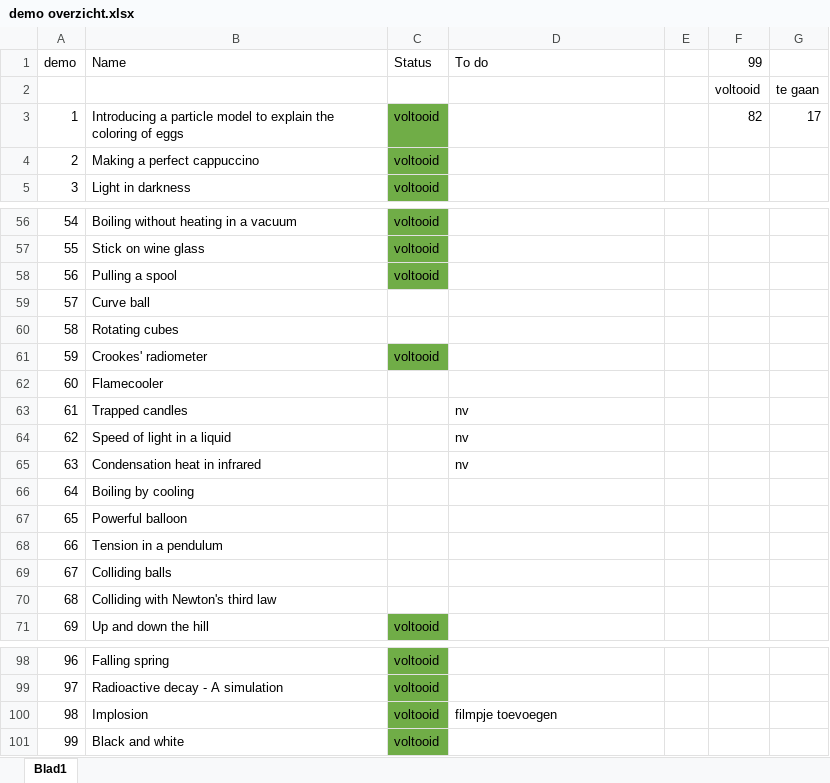
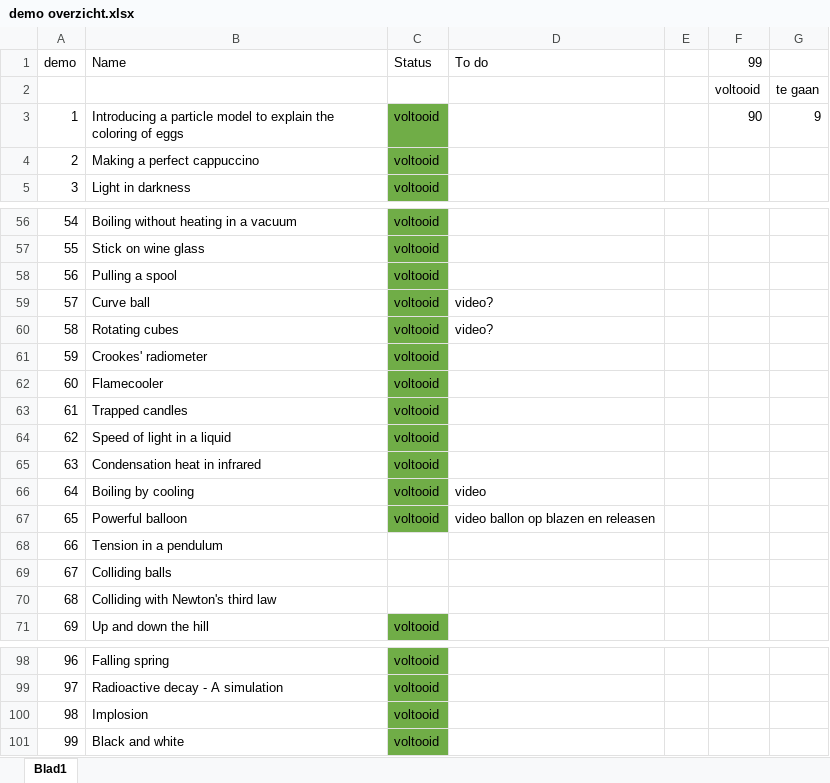
Before and after one commit to TeachBooks/Showing-Physics, an Excel workbook: demo overzicht.xlsx, sheet Blad1, drawn as a sheet; only a part is shown, gaps mark what is left out; values as stored, in another font and other column widths than the file's, no borders; the diff names each change by its address in the sheet, - before the commit and + after, or states it on an @@ line.

Commit message:
final edits demos 58-65

```diff
--- a/demo overzicht.xlsx (sheet Blad1)
+++ b/demo overzicht.xlsx (sheet Blad1)
-F3 (99): 82
+F3 (99): 90
-G3: 17
+G3: 9
-C59:C60 (Status): (empty)
+C59:C60 (Status): voltooid
-C59:C60 fill: none
+C59:C60 fill: #70AD47
-D59:D60 (To do): (empty)
+D59:D60 (To do): video?
-C62:C67 (Status): (empty)
+C62:C67 (Status): voltooid
-C62:C67 fill: none
+C62:C67 fill: #70AD47
-D63:D65 (To do): nv
+D63:D65 (To do): (empty)
-D66 (To do): (empty)
+D66 (To do): video
-D67 (To do): (empty)
+D67 (To do): video ballon op blazen en releasen
-D100 (To do): filmpje toevoegen
+D100 (To do): (empty)
```
Also changed, not shown: 13 other files.
